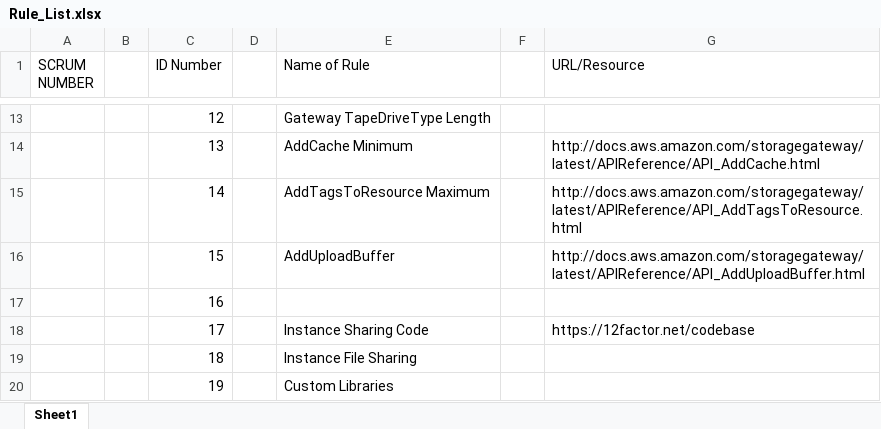
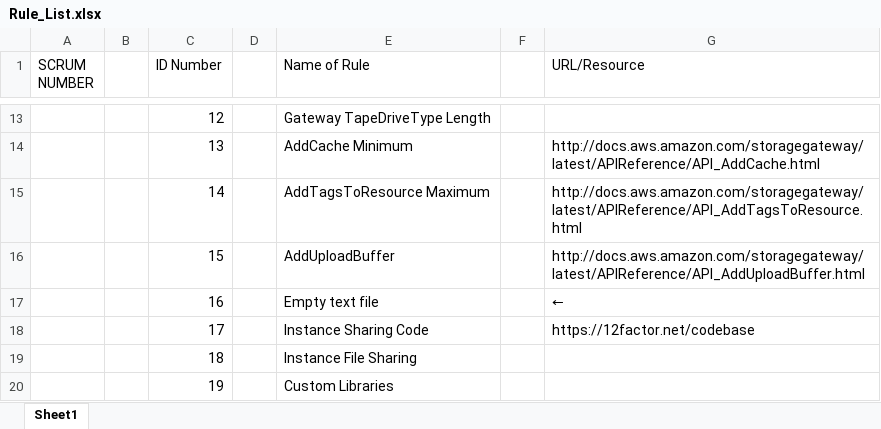
Before and after one commit to RynLevin/CloudReady, an Excel workbook: Documents/Rule_List.xlsx, sheet Sheet1, drawn as a sheet; only a part is shown, gaps mark what is left out; values as stored, in another font and other column widths than the file's, no borders; the diff names each change by its address in the sheet, - before the commit and + after, or states it on an @@ line.

Commit message:
asdf

```diff
--- a/Documents/Rule_List.xlsx (sheet Sheet1)
+++ b/Documents/Rule_List.xlsx (sheet Sheet1)
-E17 (Name of Rule): (empty)
+E17 (Name of Rule): Empty text file
-G17 (URL/Resource): (empty)
+G17 (URL/Resource): ←
```
